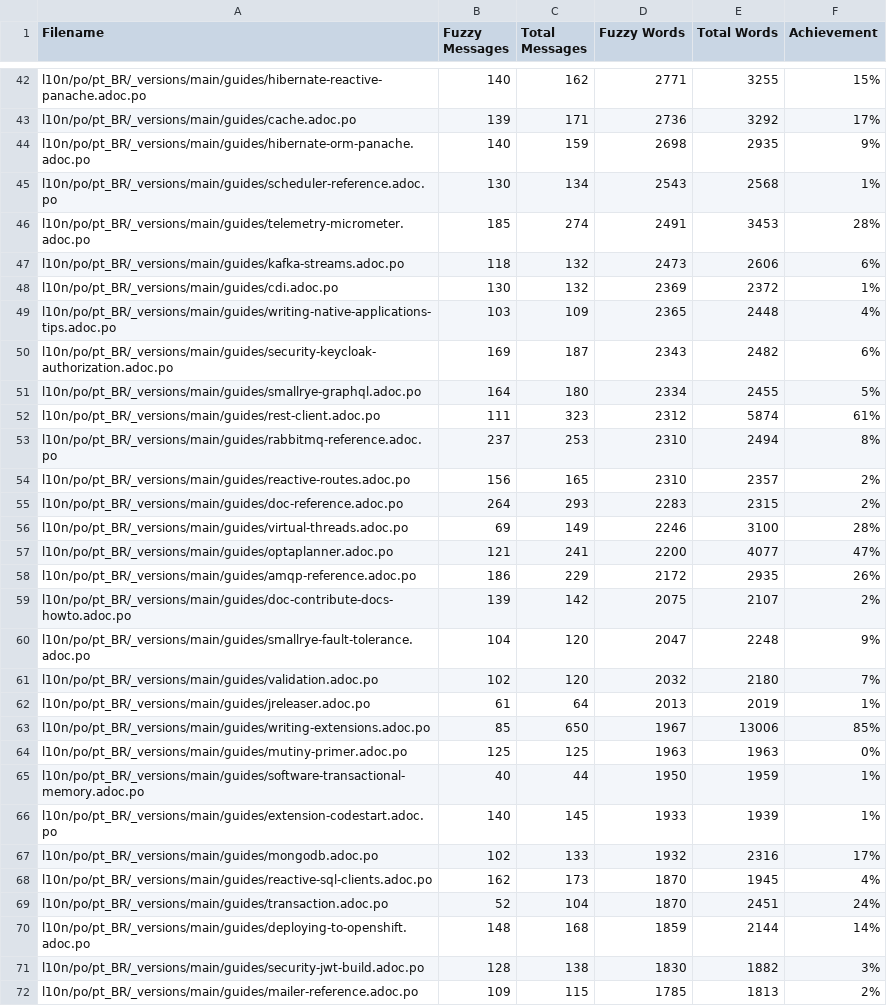
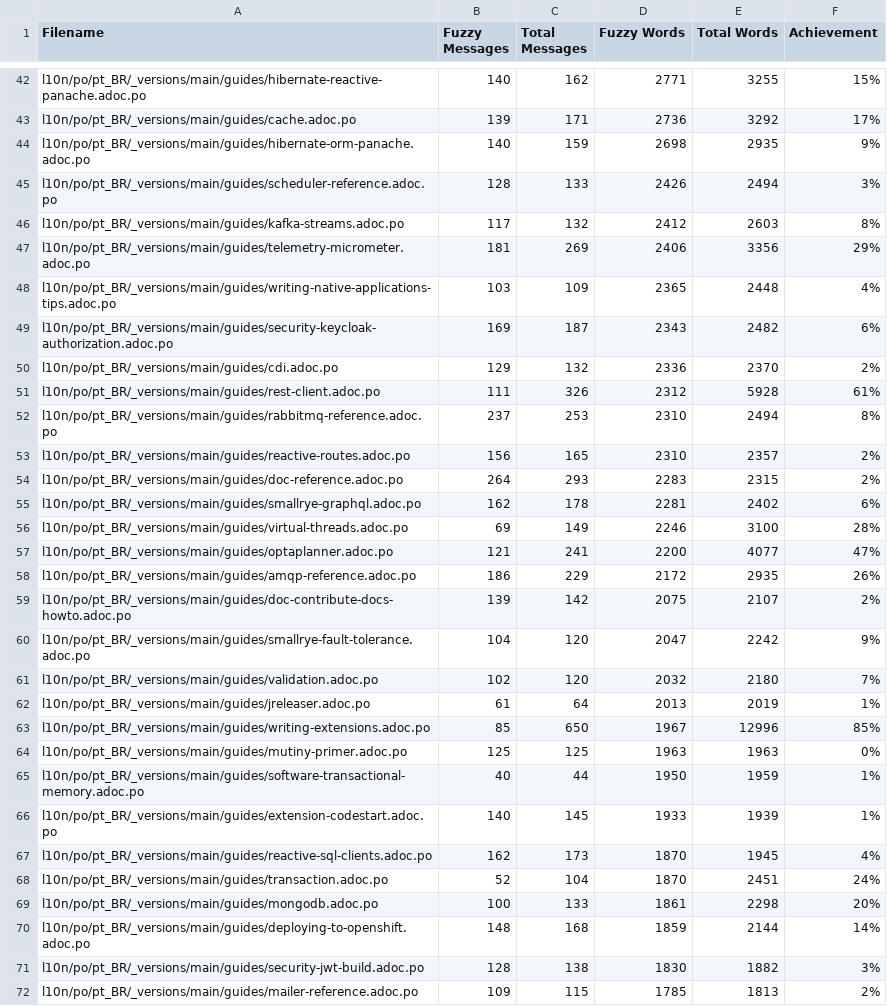
Before and after one commit to quarkusio/pt.quarkus.io, a CSV file: l10n/stats/main-guides-translation.csv, drawn as a sheet; only a part is shown, gaps mark what is left out; the diff covers the shown part only.

```diff
--- a/l10n/stats/main-guides-translation.csv
+++ b/l10n/stats/main-guides-translation.csv
@@ -44,10 +44,9 @@ l10n/po/pt_BR/_versions/main/guides/cache.adoc.po, 139, 171, 2736, 3292, 17%
 l10n/po/pt_BR/_versions/main/guides/hibernate-orm-panache.adoc.po, 140, 159, 2698, 2935, 9%
-l10n/po/pt_BR/_versions/main/guides/scheduler-reference.adoc.po, 130, 134, 2543, 2568, 1%
-l10n/po/pt_BR/_versions/main/guides/telemetry-micrometer.adoc.po, 185, 274, 2491, 3453, 28%
-l10n/po/pt_BR/_versions/main/guides/kafka-streams.adoc.po, 118, 132, 2473, 2606, 6%
-l10n/po/pt_BR/_versions/main/guides/cdi.adoc.po, 130, 132, 2369, 2372, 1%
+l10n/po/pt_BR/_versions/main/guides/scheduler-reference.adoc.po, 128, 133, 2426, 2494, 3%
+l10n/po/pt_BR/_versions/main/guides/kafka-streams.adoc.po, 117, 132, 2412, 2603, 8%
+l10n/po/pt_BR/_versions/main/guides/telemetry-micrometer.adoc.po, 181, 269, 2406, 3356, 29%
 l10n/po/pt_BR/_versions/main/guides/writing-native-applications-tips.adoc.po, 103, 109, 2365, 2448, 4%
 l10n/po/pt_BR/_versions/main/guides/security-keycloak-authorization.adoc.po, 169, 187, 2343, 2482, 6%
-l10n/po/pt_BR/_versions/main/guides/smallrye-graphql.adoc.po, 164, 180, 2334, 2455, 5%
-l10n/po/pt_BR/_versions/main/guides/rest-client.adoc.po, 111, 323, 2312, 5874, 61%
+l10n/po/pt_BR/_versions/main/guides/cdi.adoc.po, 129, 132, 2336, 2370, 2%
+l10n/po/pt_BR/_versions/main/guides/rest-client.adoc.po, 111, 326, 2312, 5928, 61%
 l10n/po/pt_BR/_versions/main/guides/rabbitmq-reference.adoc.po, 237, 253, 2310, 2494, 8%
@@ -55,2 +54,3 @@ l10n/po/pt_BR/_versions/main/guides/reactive-routes.adoc.po, 156, 165, 2310, 235
 l10n/po/pt_BR/_versions/main/guides/doc-reference.adoc.po, 264, 293, 2283, 2315, 2%
+l10n/po/pt_BR/_versions/main/guides/smallrye-graphql.adoc.po, 162, 178, 2281, 2402, 6%
 l10n/po/pt_BR/_versions/main/guides/virtual-threads.adoc.po, 69, 149, 2246, 3100, 28%
@@ -59,6 +59,6 @@ l10n/po/pt_BR/_versions/main/guides/amqp-reference.adoc.po, 186, 229, 2172, 2935
 l10n/po/pt_BR/_versions/main/guides/doc-contribute-docs-howto.adoc.po, 139, 142, 2075, 2107, 2%
-l10n/po/pt_BR/_versions/main/guides/smallrye-fault-tolerance.adoc.po, 104, 120, 2047, 2248, 9%
+l10n/po/pt_BR/_versions/main/guides/smallrye-fault-tolerance.adoc.po, 104, 120, 2047, 2242, 9%
 l10n/po/pt_BR/_versions/main/guides/validation.adoc.po, 102, 120, 2032, 2180, 7%
 l10n/po/pt_BR/_versions/main/guides/jreleaser.adoc.po, 61, 64, 2013, 2019, 1%
-l10n/po/pt_BR/_versions/main/guides/writing-extensions.adoc.po, 85, 650, 1967, 13006, 85%
+l10n/po/pt_BR/_versions/main/guides/writing-extensions.adoc.po, 85, 650, 1967, 12996, 85%
 l10n/po/pt_BR/_versions/main/guides/mutiny-primer.adoc.po, 125, 125, 1963, 1963, 0%
@@ -66,5 +66,5 @@ l10n/po/pt_BR/_versions/main/guides/software-transactional-memory.adoc.po, 40, 4
 l10n/po/pt_BR/_versions/main/guides/extension-codestart.adoc.po, 140, 145, 1933, 1939, 1%
-l10n/po/pt_BR/_versions/main/guides/mongodb.adoc.po, 102, 133, 1932, 2316, 17%
 l10n/po/pt_BR/_versions/main/guides/reactive-sql-clients.adoc.po, 162, 173, 1870, 1945, 4%
 l10n/po/pt_BR/_versions/main/guides/transaction.adoc.po, 52, 104, 1870, 2451, 24%
+l10n/po/pt_BR/_versions/main/guides/mongodb.adoc.po, 100, 133, 1861, 2298, 20%
 l10n/po/pt_BR/_versions/main/guides/deploying-to-openshift.adoc.po, 148, 168, 1859, 2144, 14%
```
Also changed, not shown: 6 added rows, 6 removed rows and 29 edited cells elsewhere in this file, l10n/stats/misc-translation.csv, l10n/stats/posts-translation.csv.
